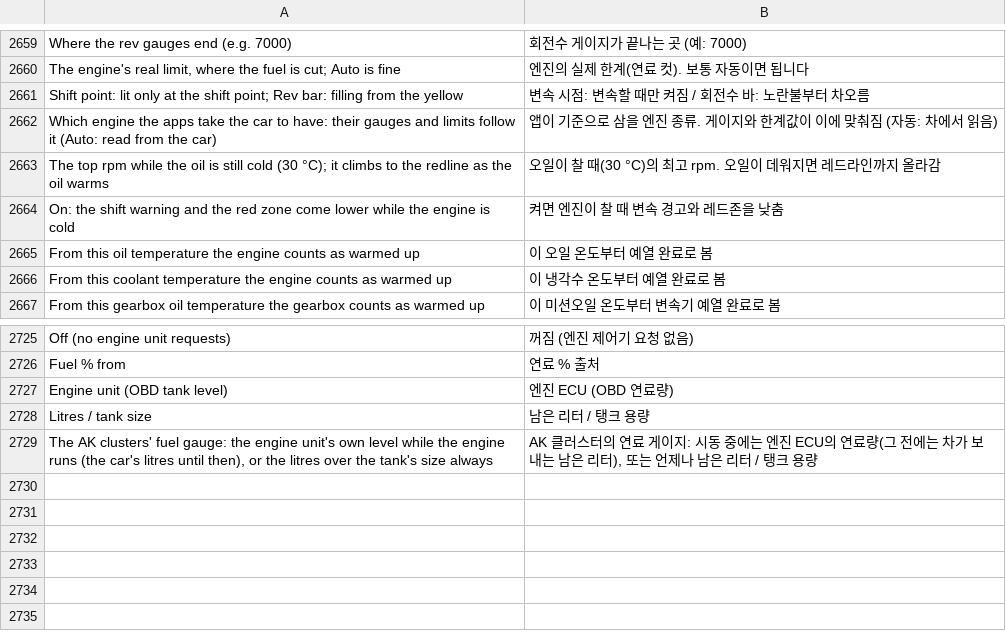
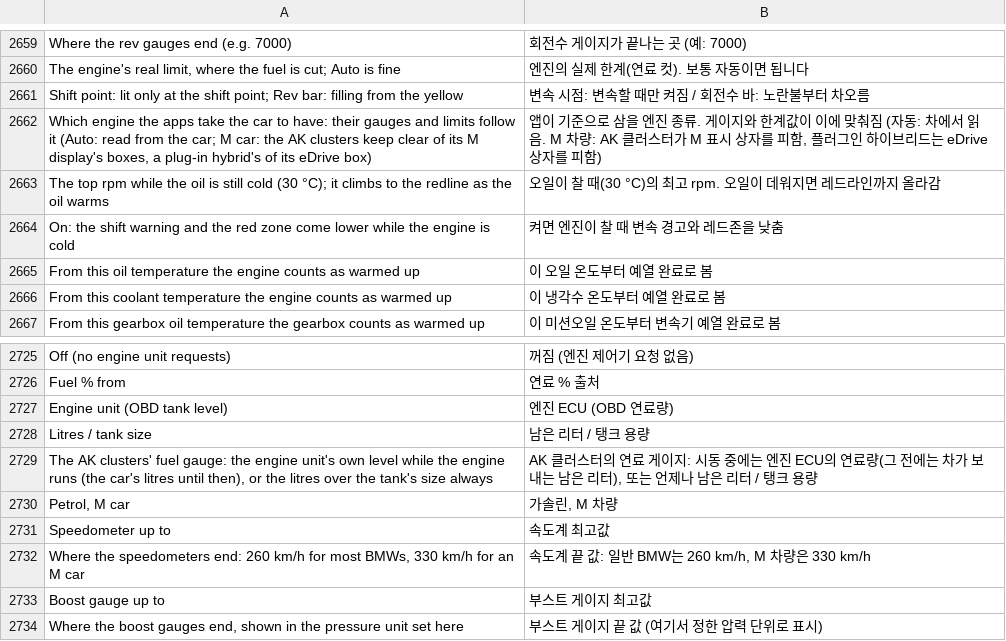
Before and after one commit to akakingj/myapp-id7, a TSV file: kit/runtime/locales/ko.tsv, drawn as a sheet; only a part is shown, gaps mark what is left out.

```diff
--- a/kit/runtime/locales/ko.tsv
+++ b/kit/runtime/locales/ko.tsv
@@ -2661,3 +2661,3 @@ The engine's real limit, where the fuel is cut; Auto is fine	엔진의 실제
 Shift point: lit only at the shift point; Rev bar: filling from the yellow	변속 시점: 변속할 때만 켜짐 / 회전수 바: 노란불부터 차오름
-Which engine the apps take the car to have: their gauges and limits follow it (Auto: read from the car)	앱이 기준으로 삼을 엔진 종류. 게이지와 한계값이 이에 맞춰짐 (자동: 차에서 읽음)
+Which engine the apps take the car to have: their gauges and limits follow it (Auto: read from the car; M car: the AK clusters keep clear of its M display's boxes, a plug-in hybrid's of its eDrive box)	앱이 기준으로 삼을 엔진 종류. 게이지와 한계값이 이에 맞춰짐 (자동: 차에서 읽음. M 차량: AK 클러스터가 M 표시 상자를 피함, 플러그인 하이브리드는 eDrive 상자를 피함)
 The top rpm while the oil is still cold (30 °C); it climbs to the redline as the oil warms	오일이 찰 때(30 °C)의 최고 rpm. 오일이 데워지면 레드라인까지 올라감
@@ -2729 +2729,6 @@ Litres / tank size	남은 리터 / 탱크 용량
 The AK clusters' fuel gauge: the engine unit's own level while the engine runs (the car's litres until then), or the litres over the tank's size always	AK 클러스터의 연료 게이지: 시동 중에는 엔진 ECU의 연료량(그 전에는 차가 보내는 남은 리터), 또는 언제나 남은 리터 / 탱크 용량
+Petrol, M car	가솔린, M 차량
+Speedometer up to	속도계 최고값
+Where the speedometers end: 260 km/h for most BMWs, 330 km/h for an M car	속도계 끝 값: 일반 BMW는 260 km/h, M 차량은 330 km/h
+Boost gauge up to	부스트 게이지 최고값
+Where the boost gauges end, shown in the pressure unit set here	부스트 게이지 끝 값 (여기서 정한 압력 단위로 표시)
```
Also changed, not shown: 12 other files.
